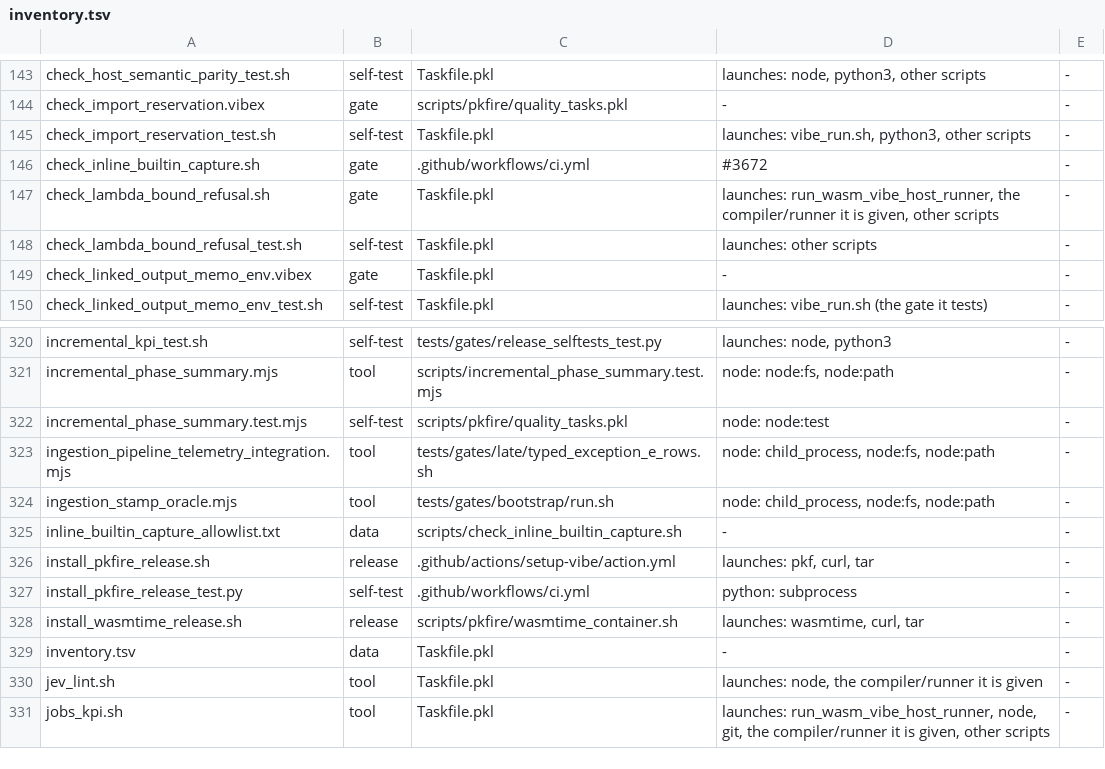
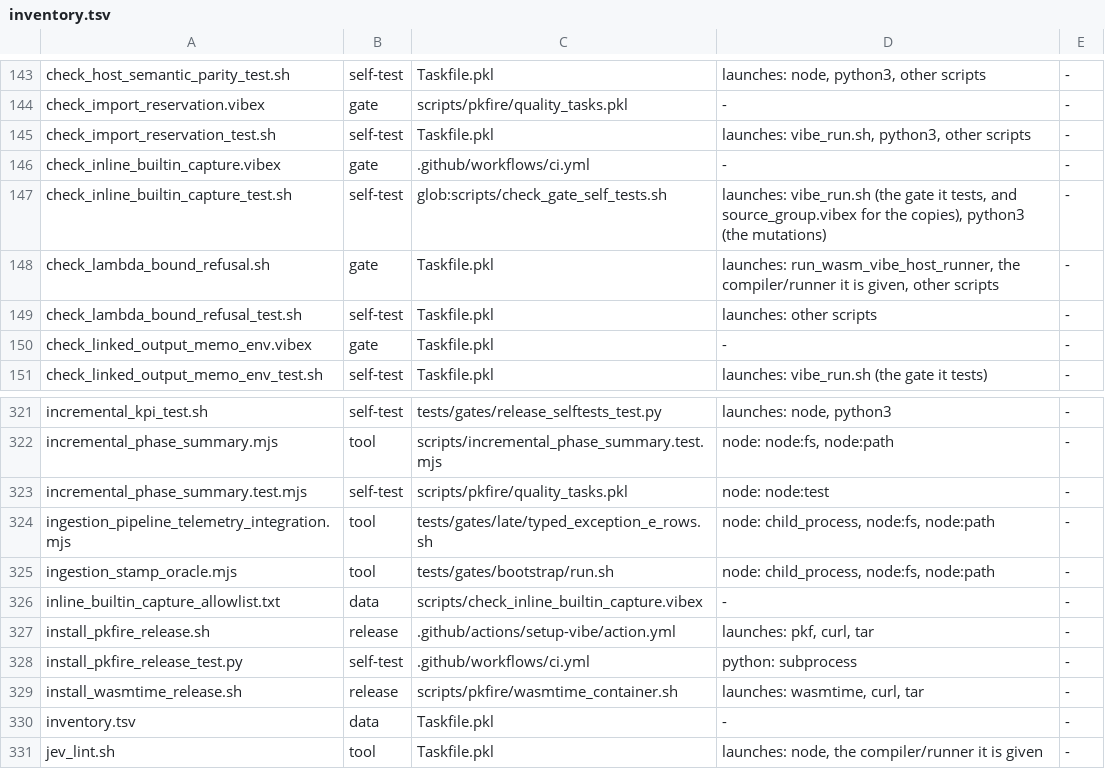
Before and after one commit to mizchi/vibe-lang, a TSV file: scripts/inventory.tsv, drawn as a sheet; only a part is shown, gaps mark what is left out; the shorter side is filled out with more unchanged rows.

```diff
--- a/scripts/inventory.tsv
+++ b/scripts/inventory.tsv
@@ -145,3 +145,4 @@ check_import_reservation.vibex	gate	scripts/pkfire/quality_tasks.pkl	-	-
 check_import_reservation_test.sh	self-test	Taskfile.pkl	launches: vibe_run.sh, python3, other scripts	-
-check_inline_builtin_capture.sh	gate	.github/workflows/ci.yml	#3672	-
+check_inline_builtin_capture.vibex	gate	.github/workflows/ci.yml	-	-
+check_inline_builtin_capture_test.sh	self-test	glob:scripts/check_gate_self_tests.sh	launches: vibe_run.sh (the gate it tests, and source_group.vibex for the copies), python3 (the mutations)	-
 check_lambda_bound_refusal.sh	gate	Taskfile.pkl	launches: run_wasm_vibe_host_runner, the compiler/runner it is given, other scripts	-
@@ -324,3 +325,3 @@ ingestion_pipeline_telemetry_integration.mjs	tool	tests/gates/late/typed_excepti
 ingestion_stamp_oracle.mjs	tool	tests/gates/bootstrap/run.sh	node: child_process, node:fs, node:path	-
-inline_builtin_capture_allowlist.txt	data	scripts/check_inline_builtin_capture.sh	-	-
+inline_builtin_capture_allowlist.txt	data	scripts/check_inline_builtin_capture.vibex	-	-
 install_pkfire_release.sh	release	.github/actions/setup-vibe/action.yml	launches: pkf, curl, tar	-
```
Also changed, not shown: 8 other files.
